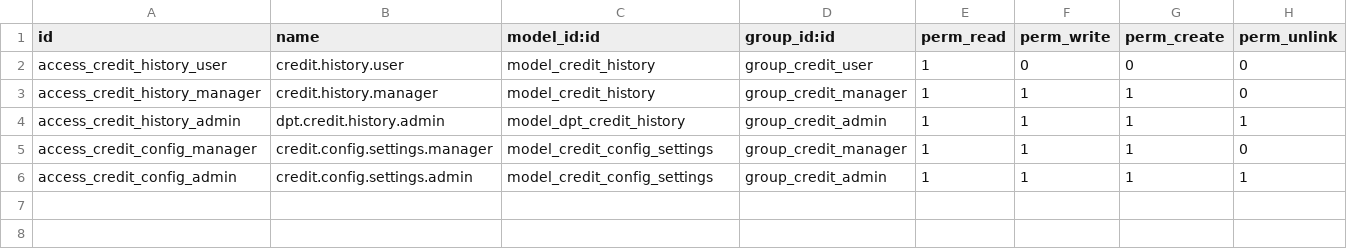
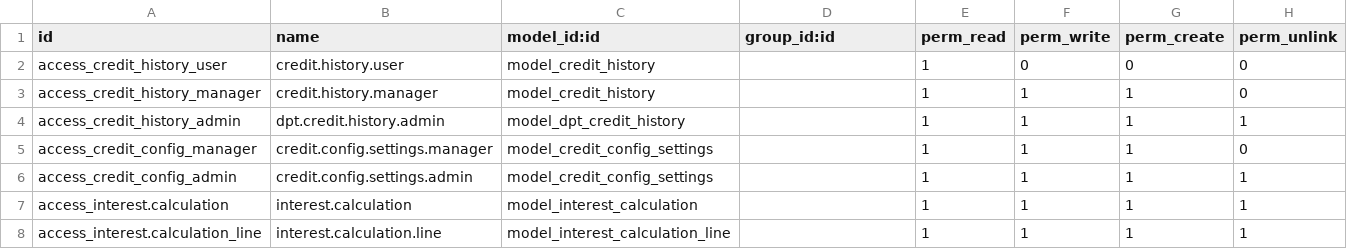
Before and after one commit to cuonglv176/Odoo-DPT, a CSV file: dpt_customer_credit_management/security/ir.model.access.csv, drawn as a sheet.

```diff
--- a/dpt_customer_credit_management/security/ir.model.access.csv
+++ b/dpt_customer_credit_management/security/ir.model.access.csv
@@ -1,6 +1,8 @@
 id,name,model_id:id,group_id:id,perm_read,perm_write,perm_create,perm_unlink
-access_credit_history_user,credit.history.user,model_credit_history,group_credit_user,1,0,0,0
-access_credit_history_manager,credit.history.manager,model_credit_history,group_credit_manager,1,1,1,0
-access_credit_history_admin,dpt.credit.history.admin,model_dpt_credit_history,group_credit_admin,1,1,1,1
-access_credit_config_manager,credit.config.settings.manager,model_credit_config_settings,group_credit_manager,1,1,1,0
-access_credit_config_admin,credit.config.settings.admin,model_credit_config_settings,group_credit_admin,1,1,1,1
+access_credit_history_user,credit.history.user,model_credit_history,,1,0,0,0
+access_credit_history_manager,credit.history.manager,model_credit_history,,1,1,1,0
+access_credit_history_admin,dpt.credit.history.admin,model_dpt_credit_history,,1,1,1,1
+access_credit_config_manager,credit.config.settings.manager,model_credit_config_settings,,1,1,1,0
+access_credit_config_admin,credit.config.settings.admin,model_credit_config_settings,,1,1,1,1
+access_interest.calculation,interest.calculation,model_interest_calculation,,1,1,1,1
+access_interest.calculation_line,interest.calculation.line,model_interest_calculation_line,,1,1,1,1
```
Also changed, not shown: 10 other files.
